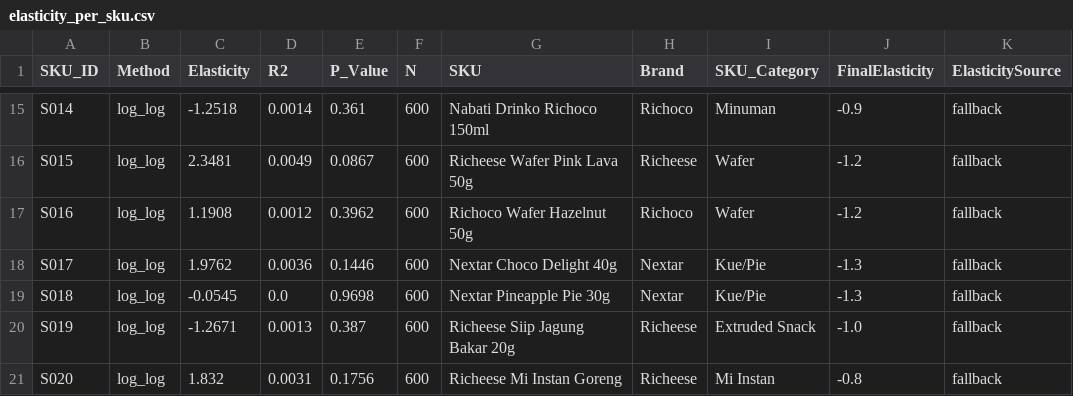
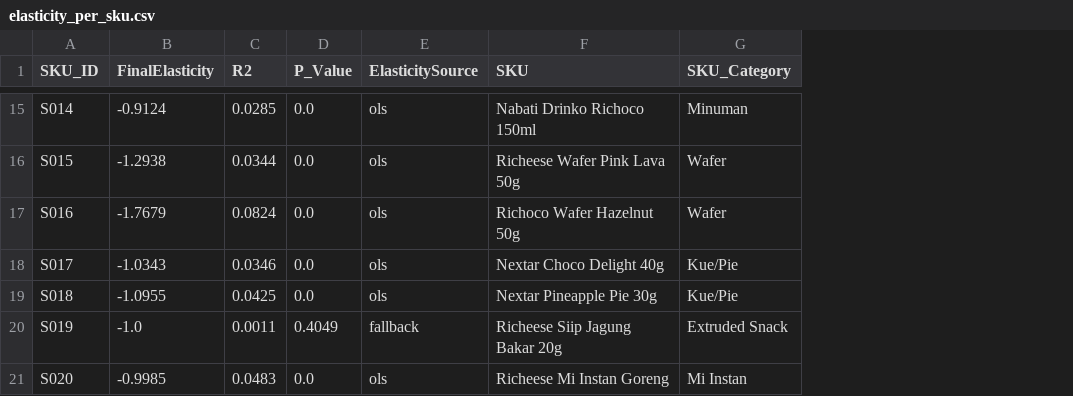
Before and after one commit to nadiaelvina/mapl, a CSV file: elasticity_per_sku.csv, drawn as a sheet; only a part is shown, gaps mark what is left out; removed rows and columns are numbered as before the commit, all else as after; the diff covers the shown part only; the diff names each change by its address in the sheet, - before the commit and + after, or states it on an @@ line.

```diff
--- a/elasticity_per_sku.csv
+++ b/elasticity_per_sku.csv
-column B (Method), rows 15-21: all log_log
-column C (Elasticity), rows 15-21: -1.2518 | 2.3481 | 1.1908 | 1.9762 | -0.0545 | -1.2671 | 1.832
+column B (FinalElasticity), rows 15-21: -0.9124 | -1.2938 | -1.7679 | -1.0343 | -1.0955 | -1.0 | -0.9985
-column F (N), rows 15-21: all 600
+column E (ElasticitySource), rows 15-21: ols | ols | ols | ols | ols | fallback | ols
-column H (Brand), rows 15-21: Richoco | Richeese | Richoco | Nextar | Nextar | Richeese | Richeese
-column J (FinalElasticity), rows 15-21: -0.9 | -1.2 | -1.2 | -1.3 | -1.3 | -1.0 | -0.8
-column K (ElasticitySource), rows 15-21: all fallback
-C15 (R2): 0.0014
+C15 (R2): 0.0285
-D15 (P_Value): 0.361
+D15 (P_Value): 0.0
-C16 (R2): 0.0049
+C16 (R2): 0.0344
-D16 (P_Value): 0.0867
+D16 (P_Value): 0.0
-C17 (R2): 0.0012
+C17 (R2): 0.0824
-D17 (P_Value): 0.3962
+D17 (P_Value): 0.0
-C18 (R2): 0.0036
+C18 (R2): 0.0346
-D18 (P_Value): 0.1446
+D18 (P_Value): 0.0
-C19 (R2): 0.0
+C19 (R2): 0.0425
-D19 (P_Value): 0.9698
+D19 (P_Value): 0.0
-C20 (R2): 0.0013
+C20 (R2): 0.0011
-D20 (P_Value): 0.387
+D20 (P_Value): 0.4049
-C21 (R2): 0.0031
+C21 (R2): 0.0483
-D21 (P_Value): 0.1756
+D21 (P_Value): 0.0
```
Also changed, not shown: 23 edited cells elsewhere in this file, base_forecast.csv, cannibalization_matrix.csv, 3 other files.
